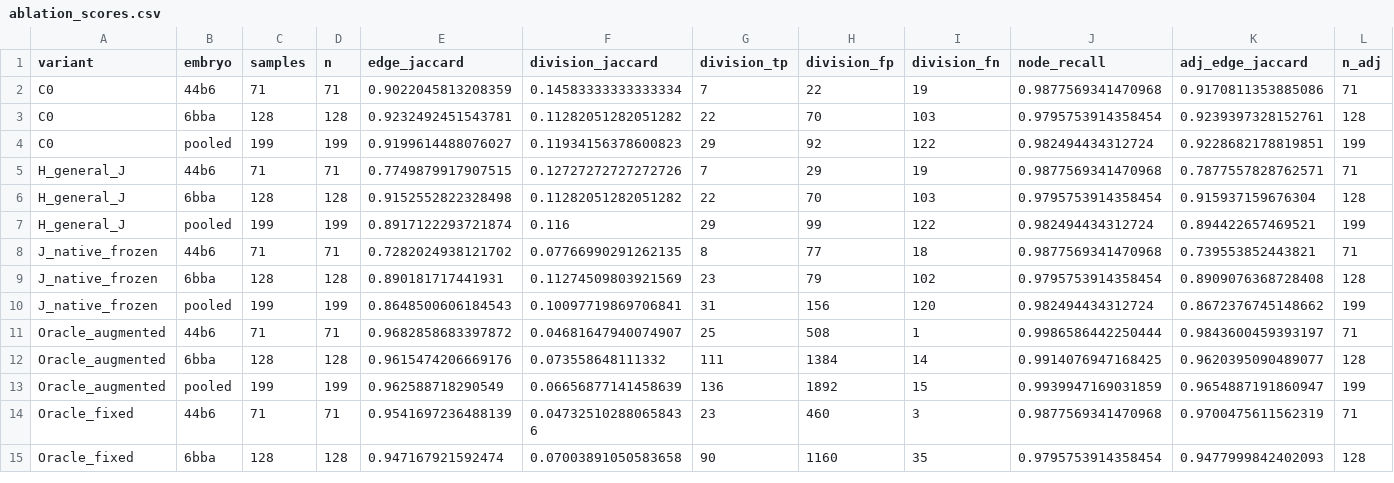
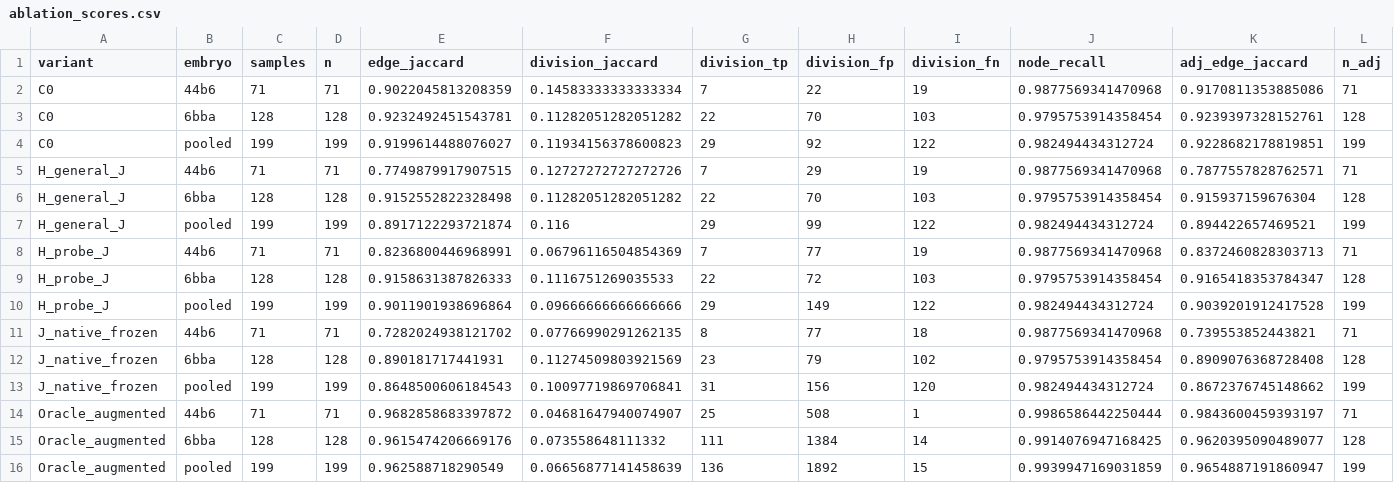
Before and after one commit to matheuspf/cell-tracking, a CSV file: results/image-native-tracking-v5/ablation_scores.csv, drawn as a sheet; only a part is shown; the shorter side is filled out with more unchanged rows; rows hold the shown columns only; the diff names each change by its address in the sheet, - before the commit and + after, or states it on an @@ line.

Commit message:
Record complete adapted HOCT probe results and begin fresh image validation

```diff
--- a/results/image-native-tracking-v5/ablation_scores.csv
+++ b/results/image-native-tracking-v5/ablation_scores.csv
+row 8: H_probe_J | 44b6 | 71 | 71 | 0.8236800446968991 | 0.06796116504854369 | 7 | 77 | 19 | 0.9877569341470968 | 0.8372460828303713 | 71
+row 9: H_probe_J | 6bba | 128 | 128 | 0.9158631387826333 | 0.1116751269035533 | 22 | 72 | 103 | 0.9795753914358454 | 0.9165418353784347 | 128
+row 10: H_probe_J | pooled | 199 | 199 | 0.9011901938696864 | 0.09666666666666666 | 29 | 149 | 122 | 0.982494434312724 | 0.9039201912417528 | 199
```
Also changed, not shown: results/image-native-tracking-v5/training_summary.csv, 13 other files.
